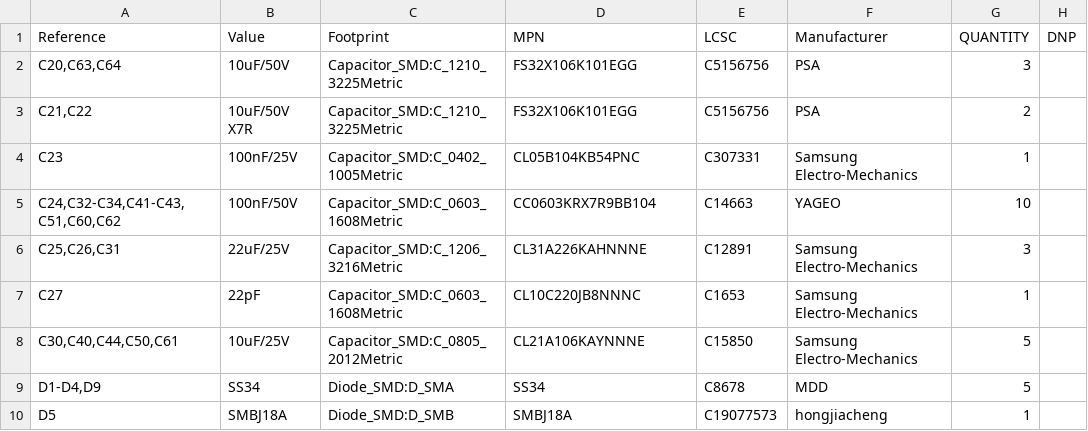
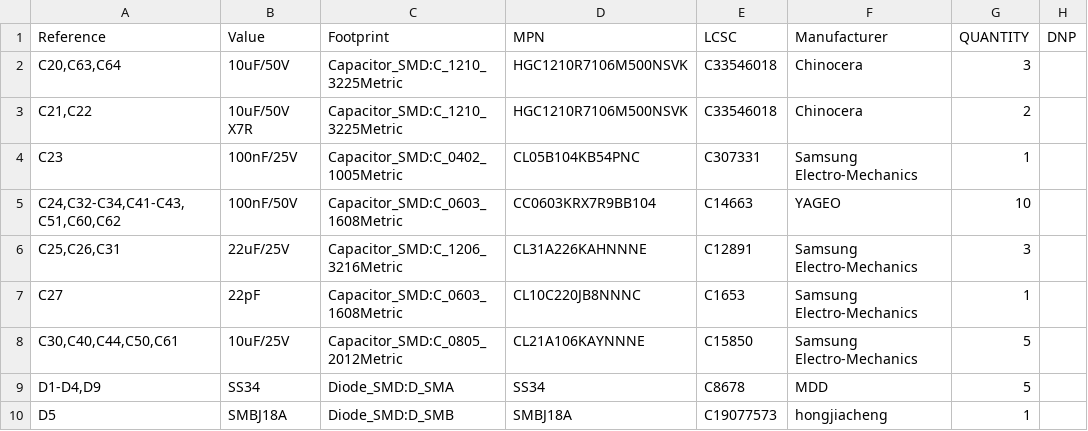
Before and after one commit to StuartF303/vandaemon, a CSV file: hw/VDDimmer/VANDIMMER-4CH2A-bom.csv, drawn as a sheet; only a part is shown.

```diff
--- a/hw/VDDimmer/VANDIMMER-4CH2A-bom.csv
+++ b/hw/VDDimmer/VANDIMMER-4CH2A-bom.csv
@@ -1,4 +1,4 @@
 "Reference","Value","Footprint","MPN","LCSC","Manufacturer","QUANTITY","DNP"
-"C20,C63,C64","10uF/50V","Capacitor_SMD:C_1210_3225Metric","FS32X106K101EGG","C5156756","PSA","3",""
-"C21,C22","10uF/50V X7R","Capacitor_SMD:C_1210_3225Metric","FS32X106K101EGG","C5156756","PSA","2",""
+"C20,C63,C64","10uF/50V","Capacitor_SMD:C_1210_3225Metric","HGC1210R7106M500NSVK","C33546018","Chinocera","3",""
+"C21,C22","10uF/50V X7R","Capacitor_SMD:C_1210_3225Metric","HGC1210R7106M500NSVK","C33546018","Chinocera","2",""
 "C23","100nF/25V","Capacitor_SMD:C_0402_1005Metric","CL05B104KB54PNC","C307331","Samsung Electro-Mechanics","1",""
```
Also changed, not shown: hw/VDDimmer/VANDIMMER-4CH2A-jlc-bom.csv, hw/VDDimmer/bom-lcsc.csv, 2 other files.
